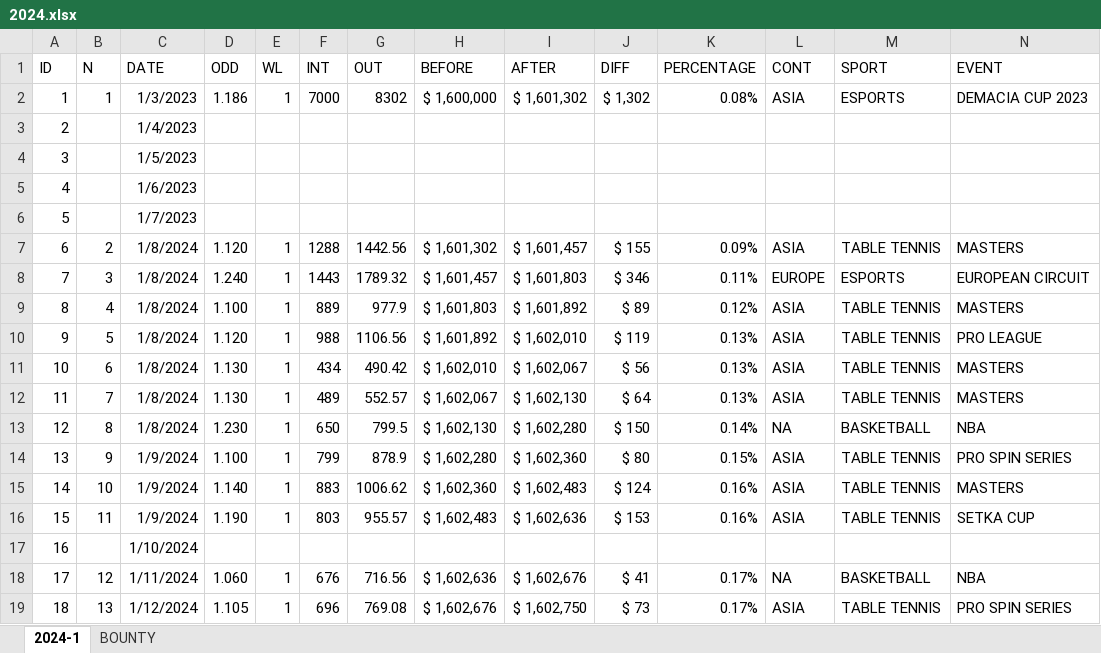
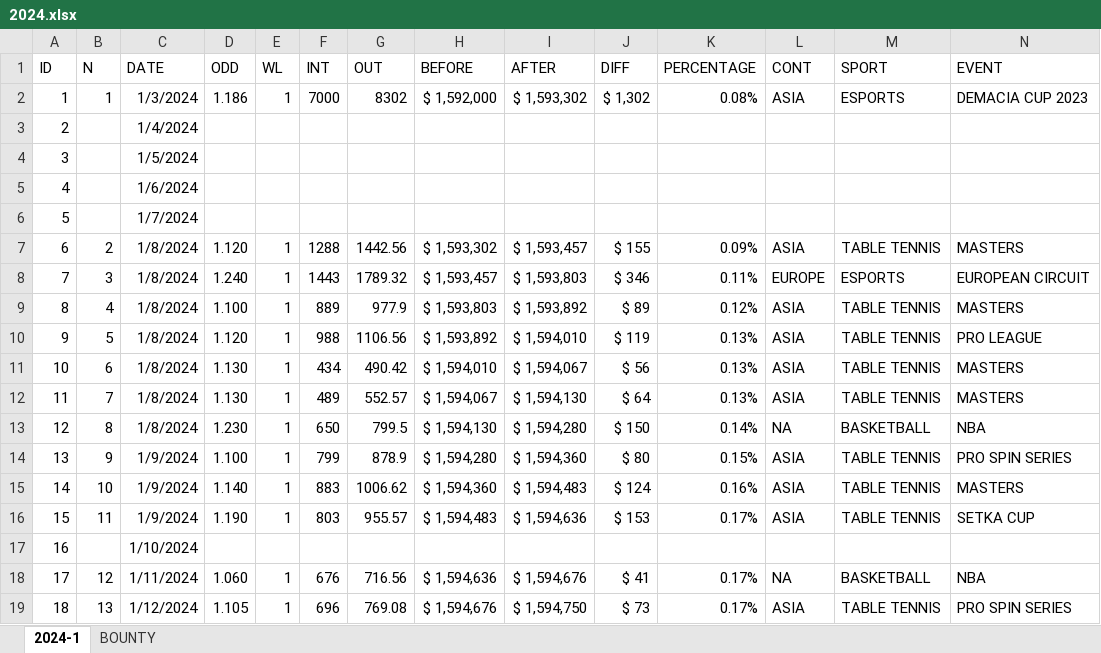
Before and after one commit to msebastianvg/2024-1, an Excel workbook: 2024.xlsx, sheet 2024-1, drawn as a sheet; only a part is shown; values as stored, in another font and other column widths than the file's, no borders; the diff covers the shown part only; the diff names each change by its address in the sheet, - before the commit and + after, or states it on an @@ line.

Commit message:
Add files via upload

```diff
--- a/2024.xlsx (sheet 2024-1)
+++ b/2024.xlsx (sheet 2024-1)
-C2 (DATE): 1/3/2023
+C2 (DATE): 1/3/2024
-H2 (BEFORE): $ 1,600,000
+H2 (BEFORE): $ 1,592,000
-I2 (AFTER): $ 1,601,302
+I2 (AFTER): $ 1,593,302
-C3 (DATE): 1/4/2023
+C3 (DATE): 1/4/2024
-C4 (DATE): 1/5/2023
+C4 (DATE): 1/5/2024
-C5 (DATE): 1/6/2023
+C5 (DATE): 1/6/2024
-C6 (DATE): 1/7/2023
+C6 (DATE): 1/7/2024
-H7 (BEFORE): $ 1,601,302
+H7 (BEFORE): $ 1,593,302
-I7 (AFTER): $ 1,601,457
+I7 (AFTER): $ 1,593,457
-H8 (BEFORE): $ 1,601,457
+H8 (BEFORE): $ 1,593,457
-I8 (AFTER): $ 1,601,803
+I8 (AFTER): $ 1,593,803
-H9 (BEFORE): $ 1,601,803
+H9 (BEFORE): $ 1,593,803
-I9 (AFTER): $ 1,601,892
+I9 (AFTER): $ 1,593,892
-H10 (BEFORE): $ 1,601,892
+H10 (BEFORE): $ 1,593,892
-I10 (AFTER): $ 1,602,010
+I10 (AFTER): $ 1,594,010
-H11 (BEFORE): $ 1,602,010
+H11 (BEFORE): $ 1,594,010
-I11 (AFTER): $ 1,602,067
+I11 (AFTER): $ 1,594,067
-H12 (BEFORE): $ 1,602,067
+H12 (BEFORE): $ 1,594,067
-I12 (AFTER): $ 1,602,130
+I12 (AFTER): $ 1,594,130
-H13 (BEFORE): $ 1,602,130
+H13 (BEFORE): $ 1,594,130
-I13 (AFTER): $ 1,602,280
+I13 (AFTER): $ 1,594,280
-H14 (BEFORE): $ 1,602,280
+H14 (BEFORE): $ 1,594,280
-I14 (AFTER): $ 1,602,360
+I14 (AFTER): $ 1,594,360
-H15 (BEFORE): $ 1,602,360
+H15 (BEFORE): $ 1,594,360
-I15 (AFTER): $ 1,602,483
+I15 (AFTER): $ 1,594,483
-H16 (BEFORE): $ 1,602,483
+H16 (BEFORE): $ 1,594,483
-I16 (AFTER): $ 1,602,636
+I16 (AFTER): $ 1,594,636
-K16 (PERCENTAGE): 0.16%
+K16 (PERCENTAGE): 0.17%
-H18 (BEFORE): $ 1,602,636
+H18 (BEFORE): $ 1,594,636
-I18 (AFTER): $ 1,602,676
+I18 (AFTER): $ 1,594,676
-H19 (BEFORE): $ 1,602,676
+H19 (BEFORE): $ 1,594,676
-I19 (AFTER): $ 1,602,750
+I19 (AFTER): $ 1,594,750
```
Also changed, not shown: 3 added rows and 39 edited cells elsewhere in this sheet, sheet BOUNTY.
